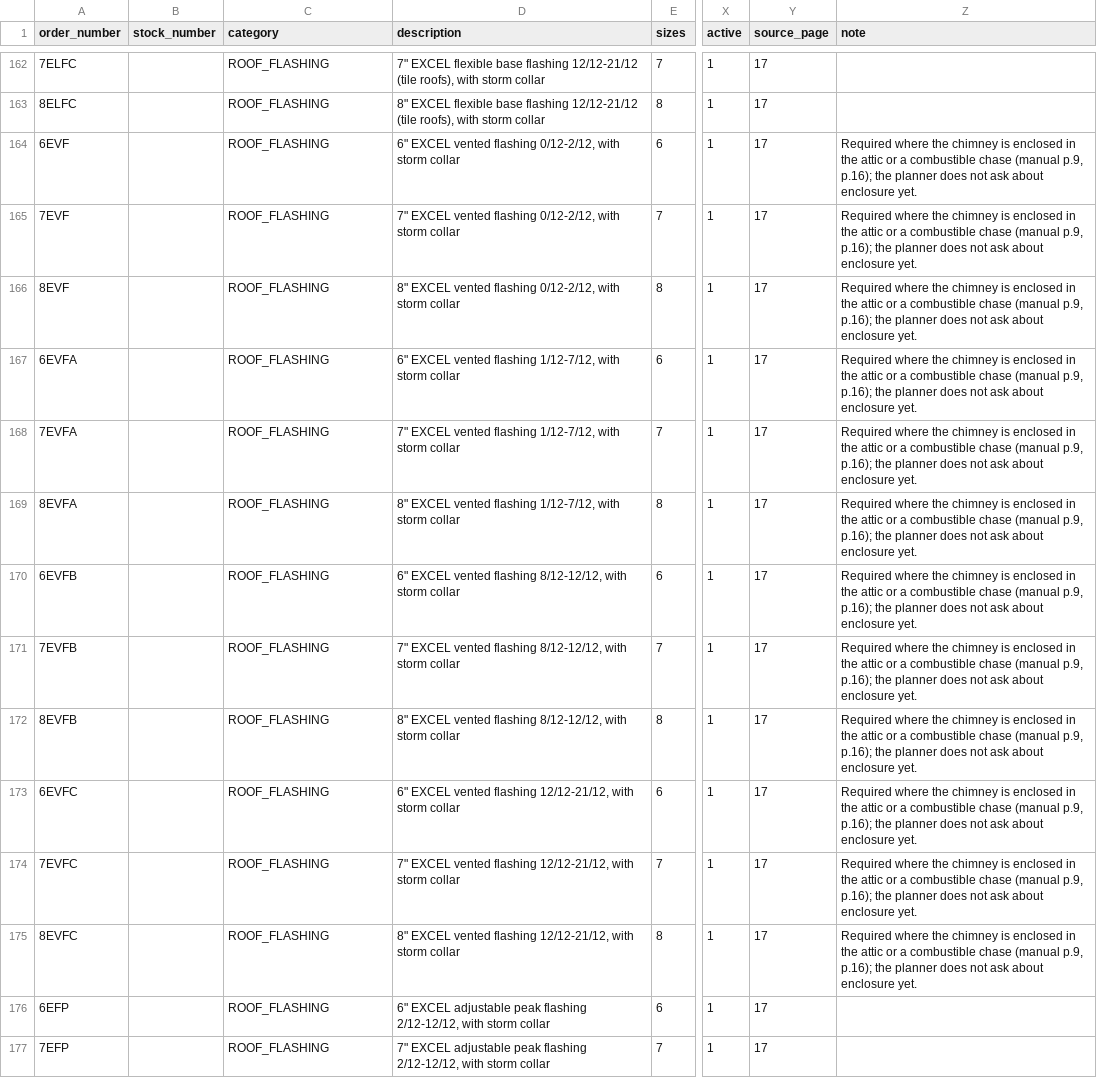
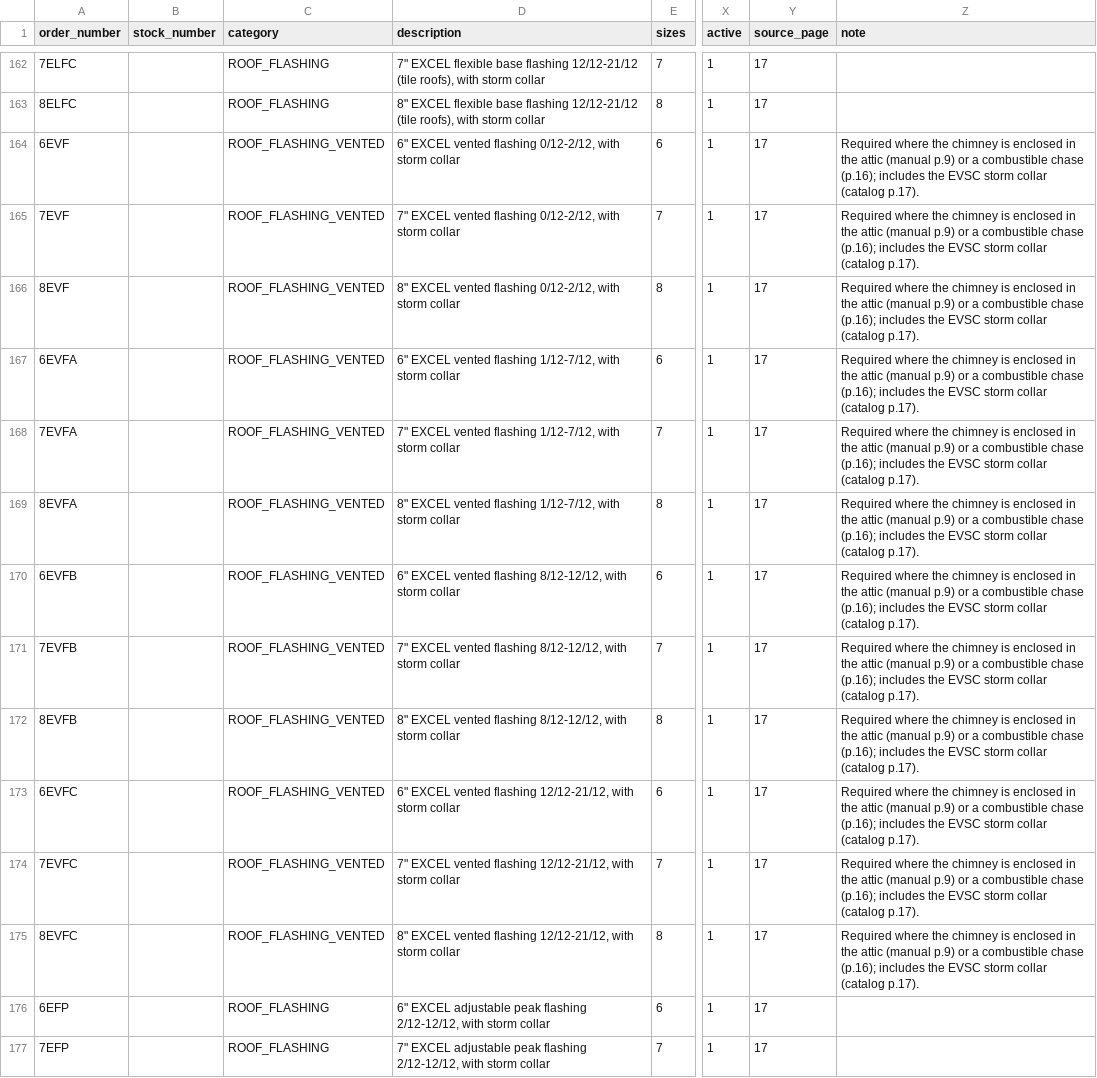
Before and after one commit to project-creason/chimney_planner, a CSV file: catalog/lines/XL/parts.csv, drawn as a sheet; only a part is shown, gaps mark what is left out; the diff names each change by its address in the sheet, - before the commit and + after, or states it on an @@ line.

```diff
--- a/catalog/lines/XL/parts.csv
+++ b/catalog/lines/XL/parts.csv
-C164:C175 (category): ROOF_FLASHING
+C164:C175 (category): ROOF_FLASHING_VENTED
-Z164:Z175 (note): …the attic or a combustible chase (manual p.9, p.16); the planner does not ask about enclosure yet.
+Z164:Z175 (note): …the attic (manual p.9) or a combustible chase (p.16); includes the EVSC storm collar (catalog p.17).
```
Also changed, not shown: catalog/shared/attribute_defs.csv, catalog/shared/categories.csv, 10 other files.
